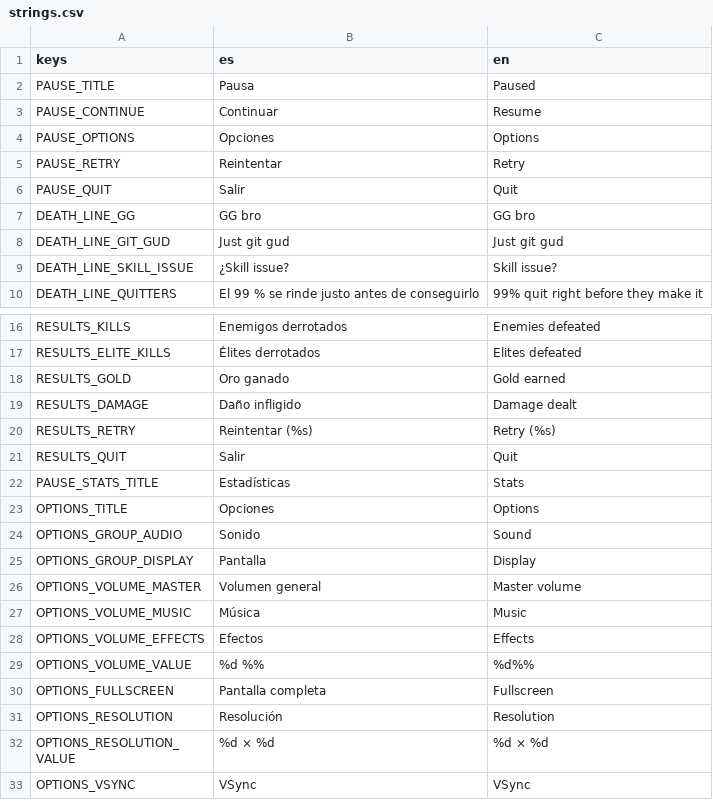
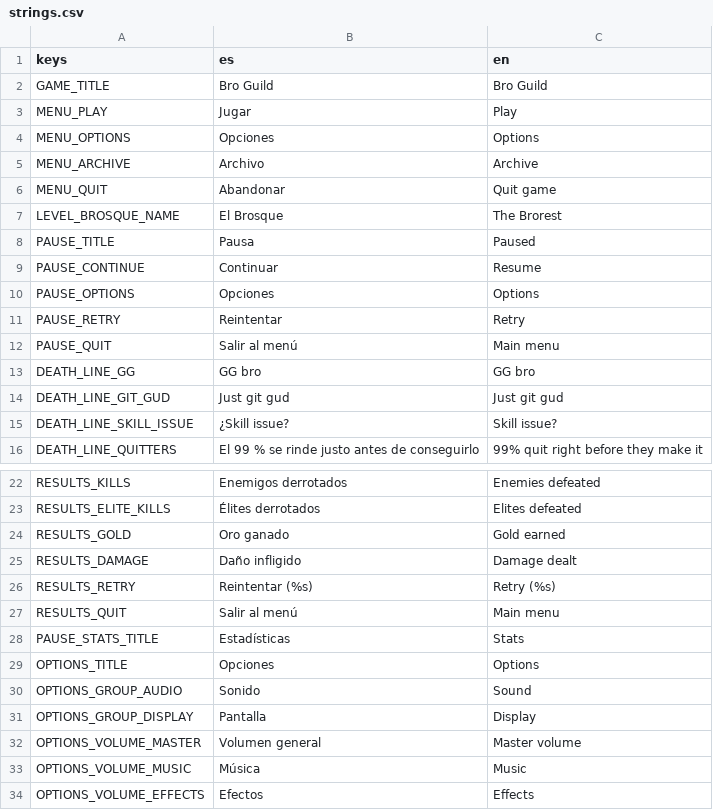
Before and after one commit to UriBokchoi/BroGuild, a CSV file: data/i18n/strings.csv, drawn as a sheet; only a part is shown, gaps mark what is left out; the shorter side is filled out with more unchanged rows.

```diff
--- a/data/i18n/strings.csv
+++ b/data/i18n/strings.csv
@@ -1,2 +1,8 @@
 keys,es,en
+GAME_TITLE,Bro Guild,Bro Guild
+MENU_PLAY,Jugar,Play
+MENU_OPTIONS,Opciones,Options
+MENU_ARCHIVE,Archivo,Archive
+MENU_QUIT,Abandonar,Quit game
+LEVEL_BROSQUE_NAME,El Brosque,The Brorest
 PAUSE_TITLE,Pausa,Paused
@@ -5,3 +11,3 @@ PAUSE_OPTIONS,Opciones,Options
 PAUSE_RETRY,Reintentar,Retry
-PAUSE_QUIT,Salir,Quit
+PAUSE_QUIT,Salir al menú,Main menu
 DEATH_LINE_GG,GG bro,GG bro
@@ -20,3 +26,3 @@ RESULTS_DAMAGE,Daño infligido,Damage dealt
 RESULTS_RETRY,Reintentar (%s),Retry (%s)
-RESULTS_QUIT,Salir,Quit
+RESULTS_QUIT,Salir al menú,Main menu
 PAUSE_STATS_TITLE,Estadísticas,Stats
```
Also changed, not shown: 29 other files.
